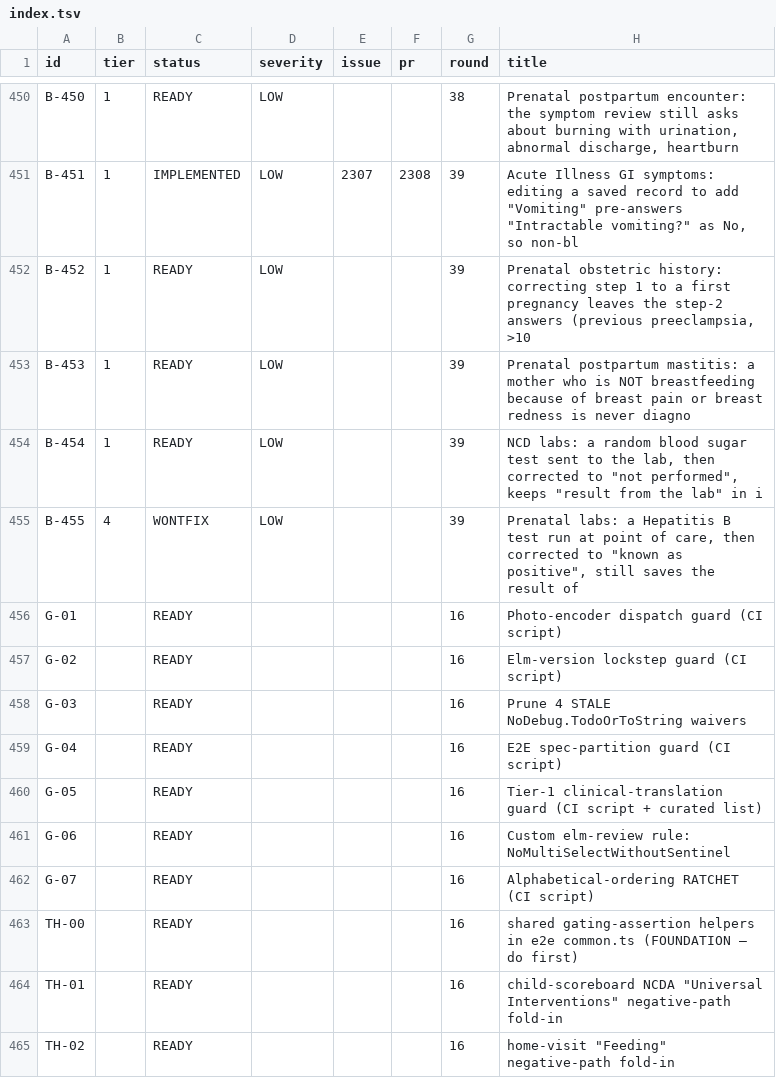
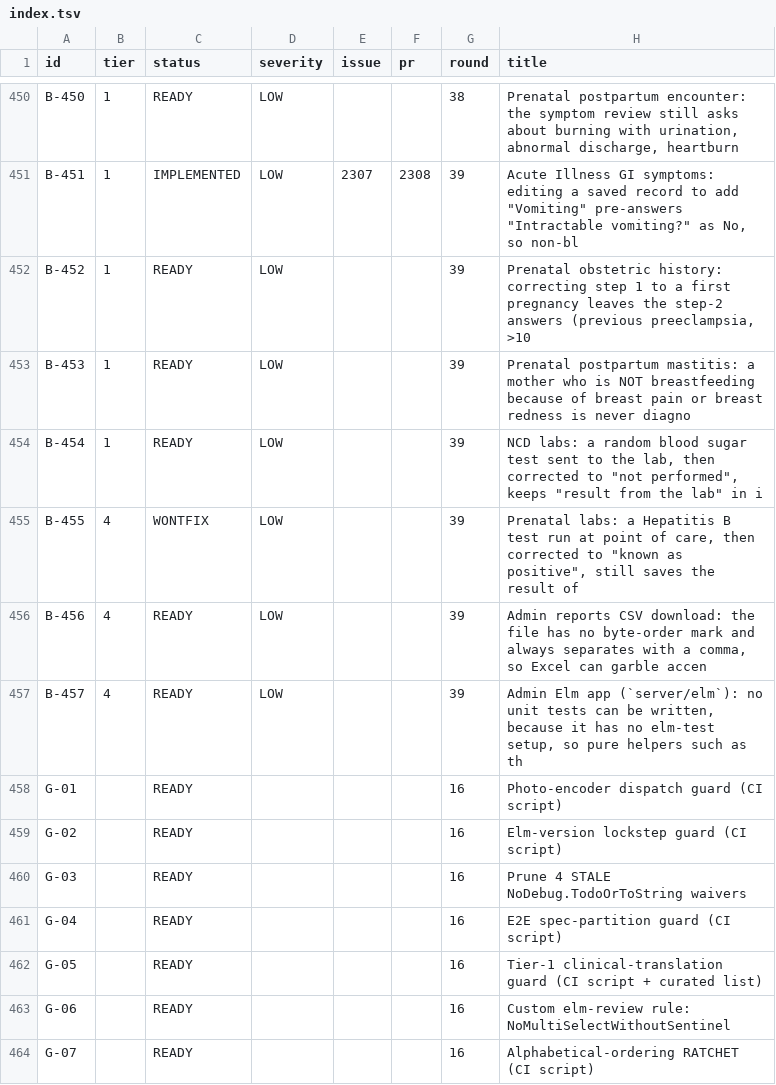
Before and after one commit to TIP-Global-Health/eheza-app, a TSV file: .claude/backlog/index.tsv, drawn as a sheet; only a part is shown, gaps mark what is left out; the shorter side is filled out with more unchanged rows.

```diff
--- a/.claude/backlog/index.tsv
+++ b/.claude/backlog/index.tsv
@@ -455,2 +455,4 @@ B-454	1	READY	LOW			39	NCD labs: a random blood sugar test sent to the lab, then
 B-455	4	WONTFIX	LOW			39	Prenatal labs: a Hepatitis B test run at point of care, then corrected to "known as positive", still saves the result of
+B-456	4	READY	LOW			39	Admin reports CSV download: the file has no byte-order mark and always separates with a comma, so Excel can garble accen
+B-457	4	READY	LOW			39	Admin Elm app (`server/elm`): no unit tests can be written, because it has no elm-test setup, so pure helpers such as th
 G-01		READY				16	Photo-encoder dispatch guard (CI script)
```
Also changed, not shown: 4 other files.
